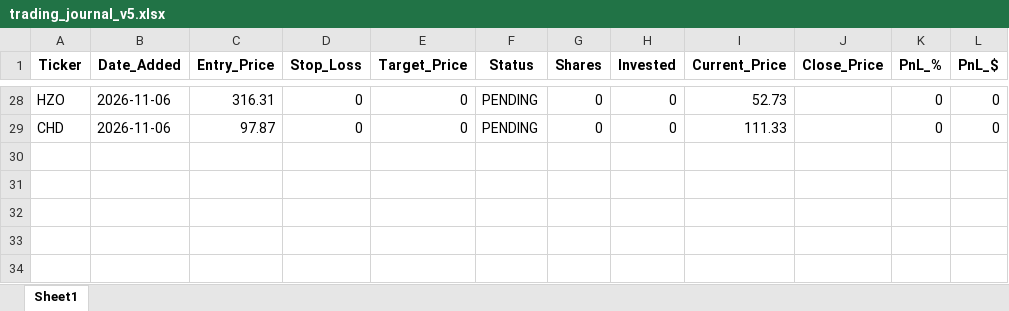
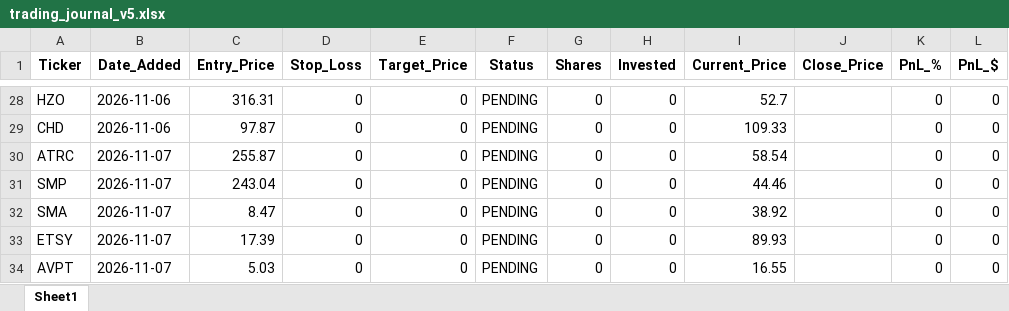
Before and after one commit to pppanio-cmd/stock-screener, an Excel workbook: trading_journal_v5.xlsx, sheet Sheet1, drawn as a sheet; only a part is shown, gaps mark what is left out; values as stored, in another font and other column widths than the file's, no borders; the diff covers the shown part only; the diff names each change by its address in the sheet, - before the commit and + after, or states it on an @@ line.

```diff
--- a/trading_journal_v5.xlsx (sheet Sheet1)
+++ b/trading_journal_v5.xlsx (sheet Sheet1)
-I28 (Current_Price): 52.73
+I28 (Current_Price): 52.7
-I29 (Current_Price): 111.33
+I29 (Current_Price): 109.33
+row 30: ATRC | 2026-11-07 | 255.87 | 0 | 0 | PENDING | 0 | 0 | 58.54 |  | 0 | 0
+row 31: SMP | 2026-11-07 | 243.04 | 0 | 0 | PENDING | 0 | 0 | 44.46 |  | 0 | 0
+row 32: SMA | 2026-11-07 | 8.47 | 0 | 0 | PENDING | 0 | 0 | 38.92 |  | 0 | 0
+row 33: ETSY | 2026-11-07 | 17.39 | 0 | 0 | PENDING | 0 | 0 | 89.93 |  | 0 | 0
+row 34: AVPT | 2026-11-07 | 5.03 | 0 | 0 | PENDING | 0 | 0 | 16.55 |  | 0 | 0
```
Also changed, not shown: 32 edited cells elsewhere in this sheet, 1 other file.
